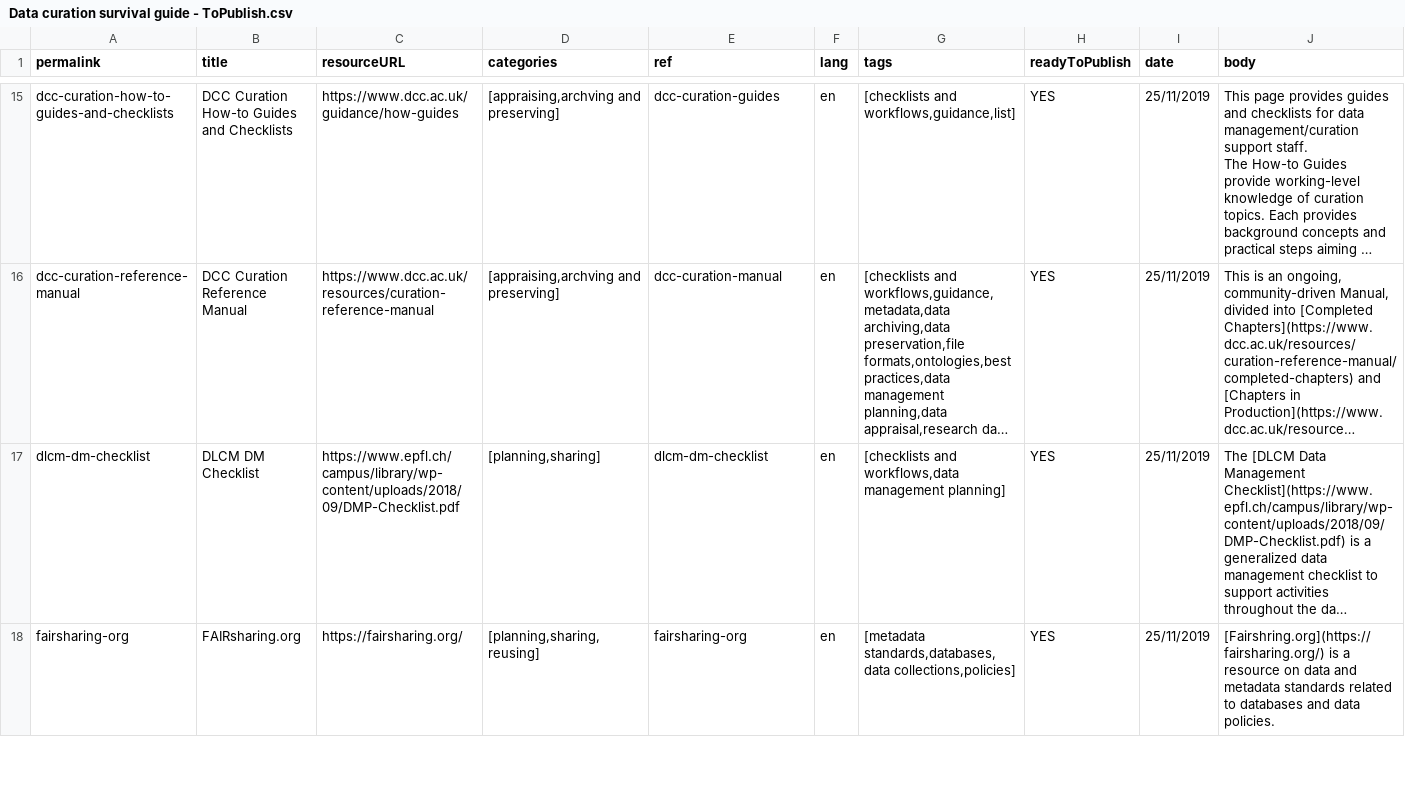
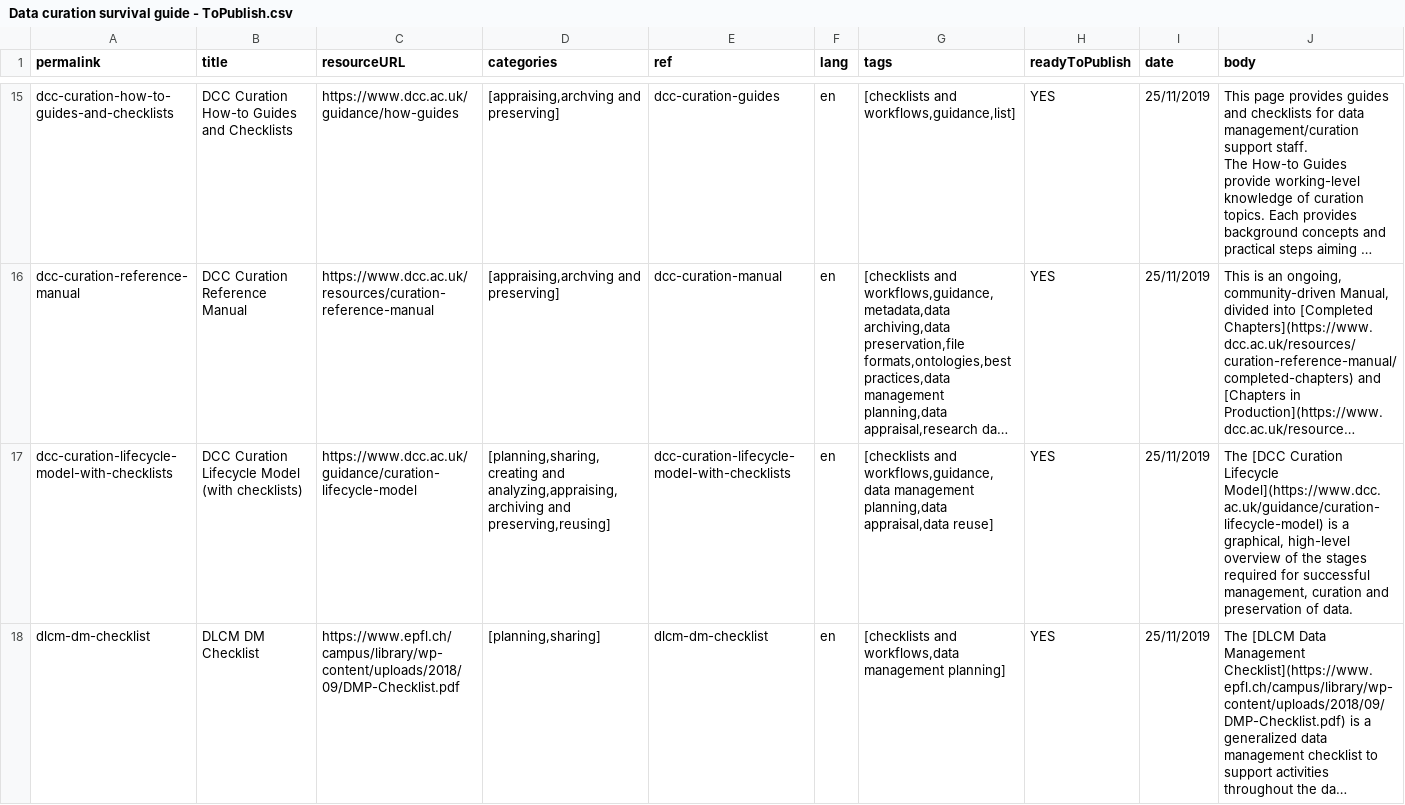
Before and after one commit to portage-CEG/portage-ceg.github.io, a CSV file: Data curation survival guide - ToPublish.csv, drawn as a sheet; only a part is shown, gaps mark what is left out; the shorter side is filled out with more unchanged rows; long unchanged cells end in …; the diff covers the shown part only; the diff names each change by its address in the sheet, - before the commit and + after, or states it on an @@ line.

```diff
--- a/Data curation survival guide - ToPublish.csv
+++ b/Data curation survival guide - ToPublish.csv
+row 17: dcc-curation-lifecycle-model-with-checklists | DCC Curation Lifecycle Model (with checklists) | https://www.dcc.ac.uk/guidance/curation-lifecycle-model | [planning,sharing,creating and analyzing,appraising,archiving and preserving,reusing] | dcc-curation-lifecycle-model-with-checklists | en | [checklists and workflows,guidance,data management planning,data appraisal,data reuse] | YES | 25/11/2019 | The [DCC Curation Lifecycle Model](https://www.dcc.ac.uk/guidance/curation-lifecycle-model) is a graphical, high-level overview of the stages required for successful management, curation and preservation of data.
```
Also changed, not shown: 5 added rows elsewhere in this file, 6 other files.
